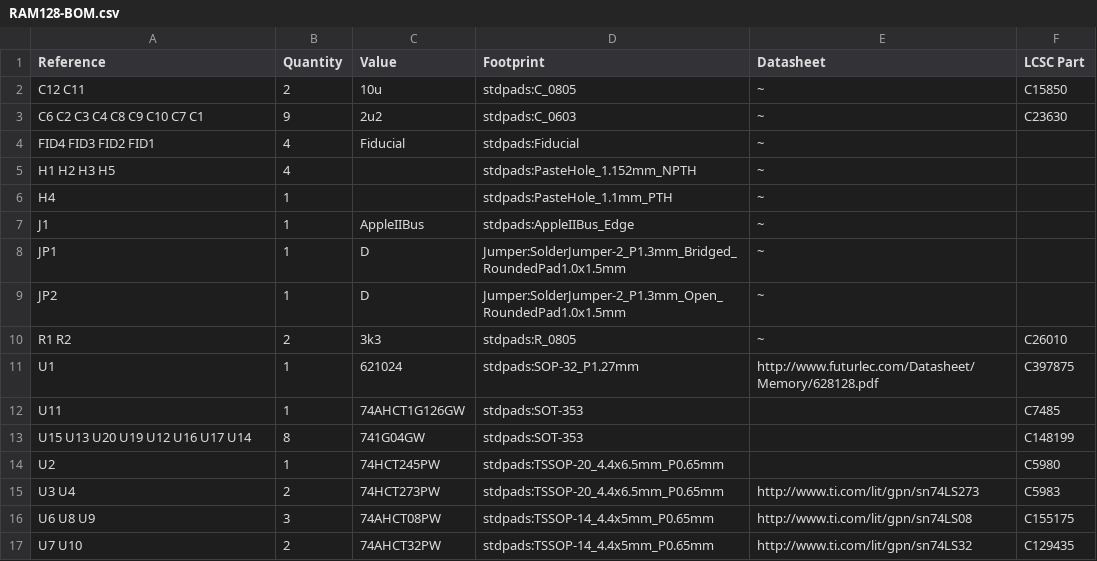
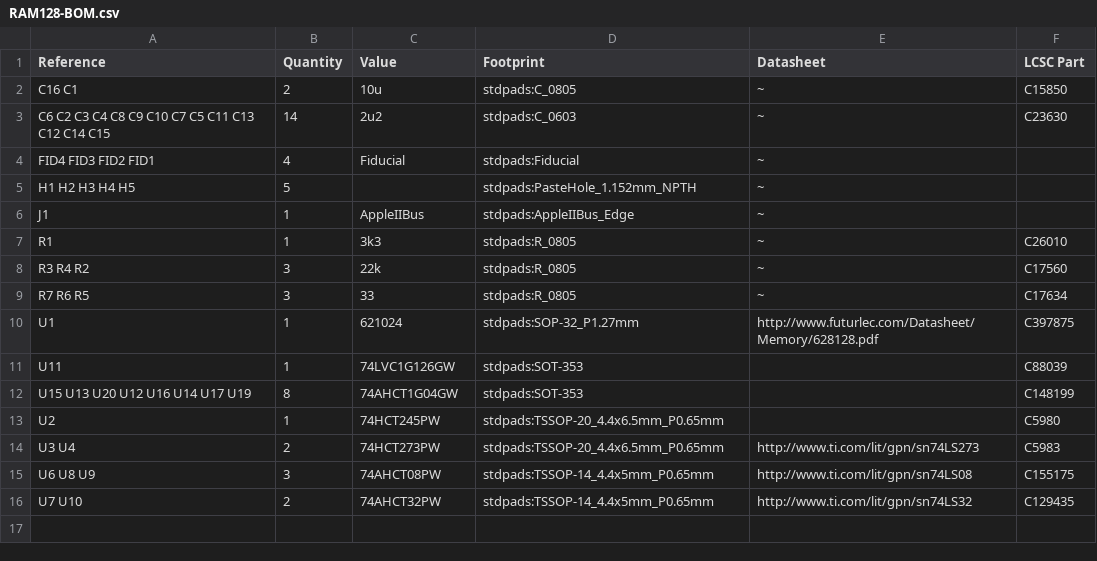
Before and after one commit to garrettsworkshop/GWSaturn128, a CSV file: gerber/RAM128-BOM.csv, drawn as a sheet.

```diff
--- a/gerber/RAM128-BOM.csv
+++ b/gerber/RAM128-BOM.csv
@@ -1,14 +1,13 @@
 Reference, Quantity, Value, Footprint, Datasheet, LCSC Part
-C12 C11 ,2,"10u","stdpads:C_0805","~","C15850"
-C6 C2 C3 C4 C8 C9 C10 C7 C1 ,9,"2u2","stdpads:C_0603","~","C23630"
+C16 C1 ,2,"10u","stdpads:C_0805","~","C15850"
+C6 C2 C3 C4 C8 C9 C10 C7 C5 C11 C13 C12 C14 C15 ,14,"2u2","stdpads:C_0603","~","C23630"
 FID4 FID3 FID2 FID1 ,4,"Fiducial","stdpads:Fiducial","~"
-H1 H2 H3 H5 ,4," ","stdpads:PasteHole_1.152mm_NPTH","~"
-H4 ,1," ","stdpads:PasteHole_1.1mm_PTH","~"
+H1 H2 H3 H4 H5 ,5," ","stdpads:PasteHole_1.152mm_NPTH","~"
 J1 ,1,"AppleIIBus","stdpads:AppleIIBus_Edge","~"
-JP1 ,1,"D","Jumper:SolderJumper-2_P1.3mm_Bridged_RoundedPad1.0x1.5mm","~"
-JP2 ,1,"D","Jumper:SolderJumper-2_P1.3mm_Open_RoundedPad1.0x1.5mm","~"
-R1 R2 ,2,"3k3","stdpads:R_0805","~","C26010"
+R1 ,1,"3k3","stdpads:R_0805","~","C26010"
+R3 R4 R2 ,3,"22k","stdpads:R_0805","~","C17560"
+R7 R6 R5 ,3,"33","stdpads:R_0805","~","C17634"
 U1 ,1,"621024","stdpads:SOP-32_P1.27mm","http://www.futurlec.com/Datasheet/Memory/628128.pdf","C397875"
-U11 ,1,"74AHCT1G126GW","stdpads:SOT-353","","C7485"
-U15 U13 U20 U19 U12 U16 U17 U14 ,8,"741G04GW","stdpads:SOT-353","","C148199"
+U11 ,1,"74LVC1G126GW","stdpads:SOT-353","","C88039"
+U15 U13 U20 U12 U16 U14 U17 U19 ,8,"74AHCT1G04GW","stdpads:SOT-353","","C148199"
 U2 ,1,"74HCT245PW","stdpads:TSSOP-20_4.4x6.5mm_P0.65mm","","C5980"
```
Also changed, not shown: gerber/RAM128-top-pos.csv, 22 other files.
